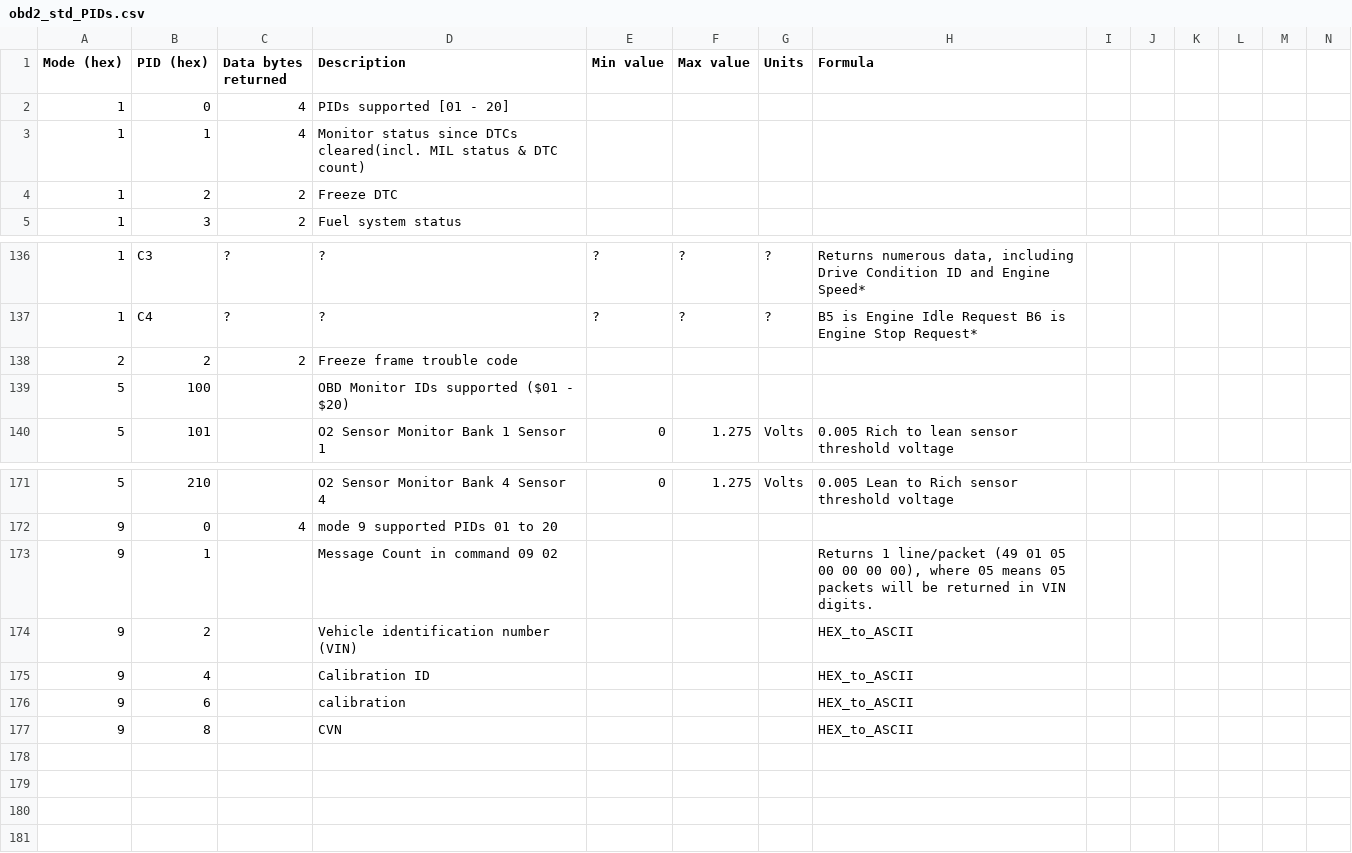
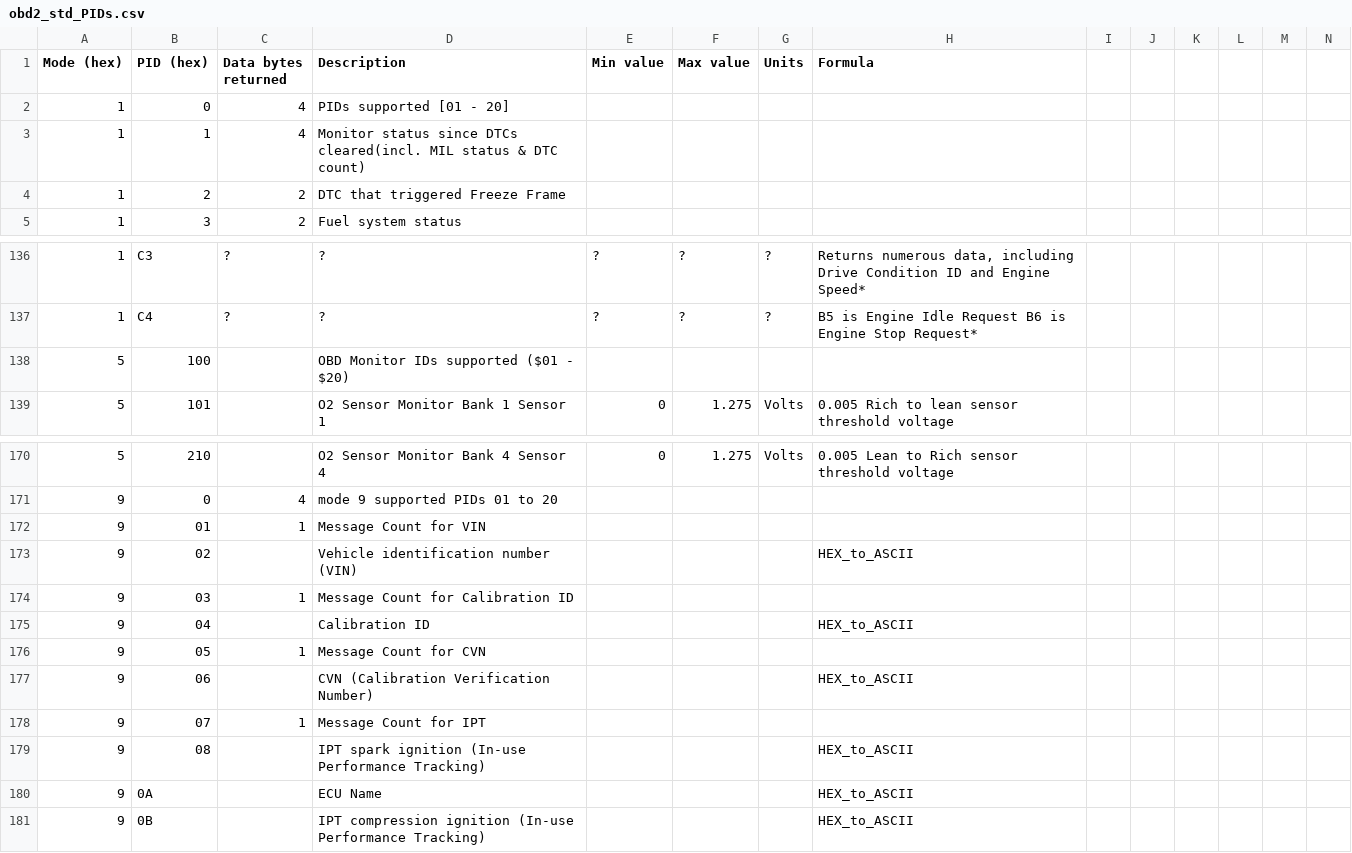
Before and after one commit to AustinMurphy/OBD2-Scantool, a CSV file: obd2_std_PIDs.csv, drawn as a sheet; only a part is shown, gaps mark what is left out; removed rows and columns are numbered as before the commit, all else as after; rows hold the shown columns only; the diff names each change by its address in the sheet, - before the commit and + after, or states it on an @@ line.

Commit message:
mode 09 fixes & misc

```diff
--- a/obd2_std_PIDs.csv
+++ b/obd2_std_PIDs.csv
-D4 (Description): Freeze DTC
+D4 (Description): DTC that triggered Freeze Frame
-row 138: 2 | 2 | 2 | Freeze frame trouble code
-row 173: 9 | 1 |  | Message Count in command 09 02 |  |  |  | Returns 1 line/packet (49 01 05 00 00 00 00), where 05 means 05 packets will be returned in VIN digits.
+row 172: 9 | 01 | 1 | Message Count for VIN
-B173 (PID (hex)): 2
+B173 (PID (hex)): 02
+row 174: 9 | 03 | 1 | Message Count for Calibration ID
-B175 (PID (hex)): 4
+B175 (PID (hex)): 04
+row 176: 9 | 05 | 1 | Message Count for CVN
-B177 (PID (hex)): 6
+B177 (PID (hex)): 06
-D177 (Description): calibration
+D177 (Description): CVN (Calibration Verification Number)
+row 178: 9 | 07 | 1 | Message Count for IPT
+row 179: 9 | 08 |  | IPT spark ignition (In-use Performance Tracking) |  |  |  | HEX_to_ASCII
-B180 (PID (hex)): 8
+B180 (PID (hex)): 0A
-D180 (Description): CVN
+D180 (Description): ECU Name
+row 181: 9 | 0B |  | IPT compression ignition (In-use Performance Tracking) |  |  |  | HEX_to_ASCII
```
Also changed, not shown: 3 other files.
